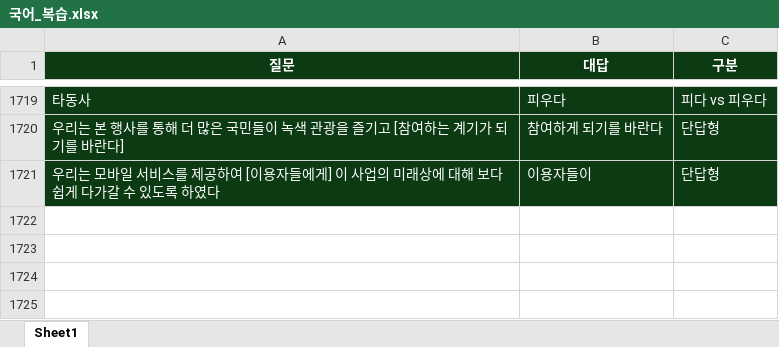
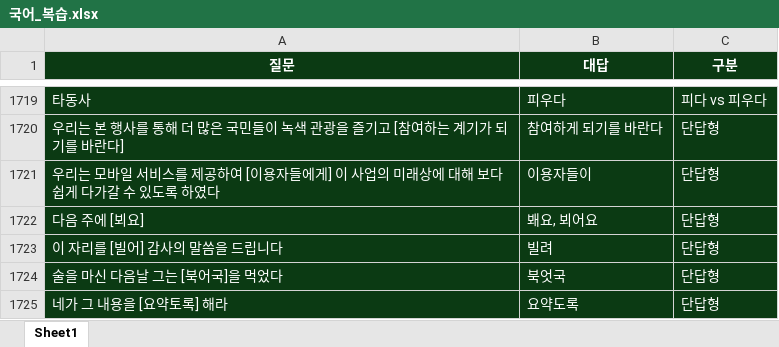
Before and after one commit to Choisignal/Private-Quizlet, an Excel workbook: 학습자료/단답형/국어_복습.xlsx, sheet Sheet1, drawn as a sheet; only a part is shown, gaps mark what is left out; values as stored, in another font and other column widths than the file's, no borders; the diff names each change by its address in the sheet, - before the commit and + after, or states it on an @@ line.

```diff
--- a/학습자료/단답형/국어_복습.xlsx (sheet Sheet1)
+++ b/학습자료/단답형/국어_복습.xlsx (sheet Sheet1)
+row 1722: 다음 주에 [뵈요] | 봬요, 뵈어요 | 단답형
+row 1723: 이 자리를 [빌어] 감사의 말씀을 드립니다 | 빌려 | 단답형
+row 1724: 술을 마신 다음날 그는 [북어국]을 먹었다 | 북엇국 | 단답형
+row 1725: 네가 그 내용을 [요약토록] 해라 | 요약도록 | 단답형
```
Also changed, not shown: 학습자료/단답형/영어_복습.xlsx.
